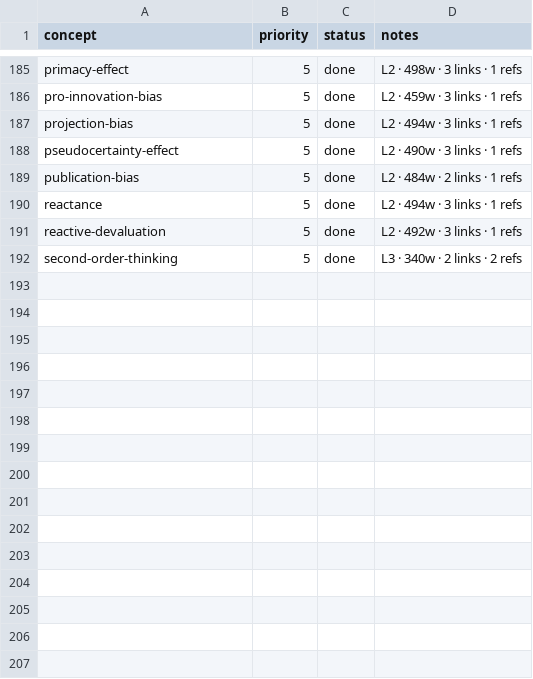
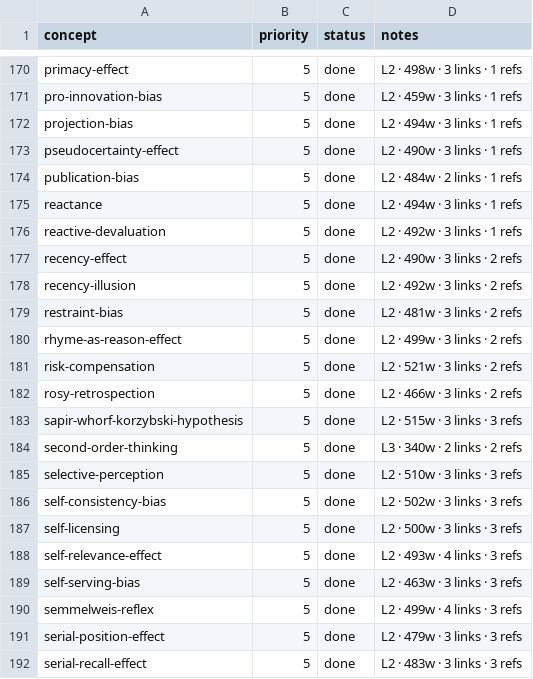
Before and after one commit to sonkd/theunseen, a CSV file: scripts/content-pipeline/backlog.csv, drawn as a sheet; only a part is shown, gaps mark what is left out; the diff covers the shown part only.

```diff
--- a/scripts/content-pipeline/backlog.csv
+++ b/scripts/content-pipeline/backlog.csv
@@ -191,2 +176,17 @@ reactance,5,done,"L2 · 494w · 3 links · 1 refs"
 reactive-devaluation,5,done,"L2 · 492w · 3 links · 1 refs"
+recency-effect,5,done,"L2 · 490w · 3 links · 2 refs"
+recency-illusion,5,done,"L2 · 492w · 3 links · 2 refs"
+restraint-bias,5,done,"L2 · 481w · 3 links · 2 refs"
+rhyme-as-reason-effect,5,done,"L2 · 499w · 3 links · 2 refs"
+risk-compensation,5,done,"L2 · 521w · 3 links · 2 refs"
+rosy-retrospection,5,done,"L2 · 466w · 3 links · 2 refs"
+sapir-whorf-korzybski-hypothesis,5,done,"L2 · 515w · 3 links · 3 refs"
 second-order-thinking,5,done,"L3 · 340w · 2 links · 2 refs"
+selective-perception,5,done,"L2 · 510w · 3 links · 3 refs"
+self-consistency-bias,5,done,"L2 · 502w · 3 links · 3 refs"
+self-licensing,5,done,"L2 · 500w · 3 links · 3 refs"
+self-relevance-effect,5,done,"L2 · 493w · 4 links · 3 refs"
+self-serving-bias,5,done,"L2 · 463w · 3 links · 3 refs"
+semmelweis-reflex,5,done,"L2 · 499w · 4 links · 3 refs"
+serial-position-effect,5,done,"L2 · 479w · 3 links · 3 refs"
+serial-recall-effect,5,done,"L2 · 483w · 3 links · 3 refs"
```
Also changed, not shown: 15 removed rows elsewhere in this file, 18 other files.
